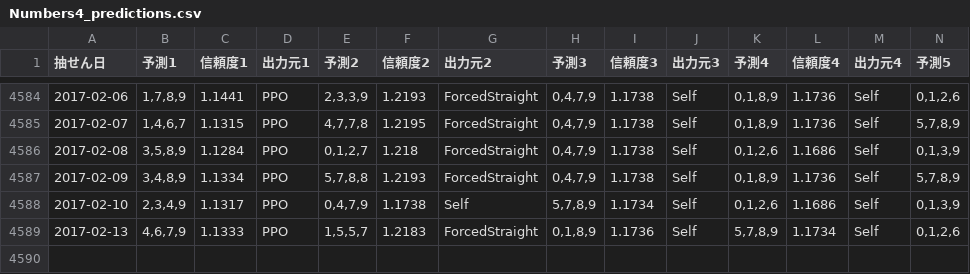
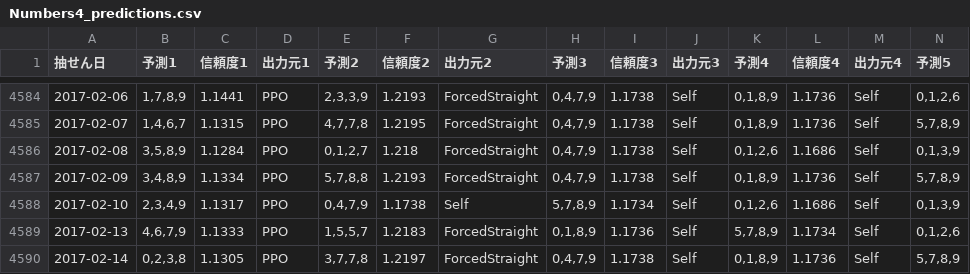
Before and after one commit to Joker7822/num4, a CSV file: Numbers4_predictions.csv, drawn as a sheet; only a part is shown, gaps mark what is left out; rows hold the shown columns only; the diff names each change by its address in the sheet, - before the commit and + after, or states it on an @@ line.

```diff
--- a/Numbers4_predictions.csv
+++ b/Numbers4_predictions.csv
+row 4590: 2017-02-14 | 0,2,3,8 | 1.1305 | PPO | 3,7,7,8 | 1.2197 | ForcedStraight | 0,4,7,9 | 1.1738 | Self | 0,1,8,9 | 1.1736 | Self | 5,7,8,9
```
